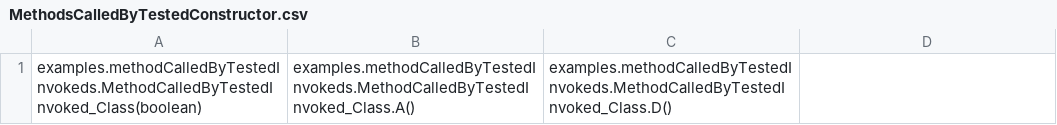
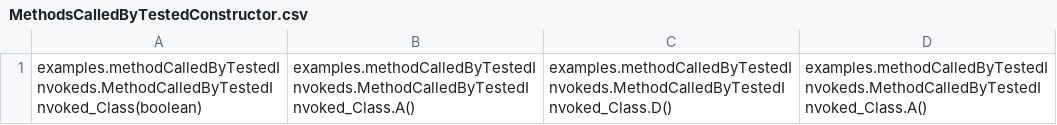
Before and after one commit to williamniemiec/ExecutionFlow, a CSV file: examples/results/examples/methodCalledByTestedInvokeds/MethodCalledByTestedInvoked_Class(boolean)/MethodsCalledByTestedConstructor.csv, drawn as a sheet.

```diff
--- a/examples/results/examples/methodCalledByTestedInvokeds/MethodCalledByTestedInvoked_Class(boolean)/MethodsCalledByTestedConstructor.csv
+++ b/examples/results/examples/methodCalledByTestedInvokeds/MethodCalledByTestedInvoked_Class(boolean)/MethodsCalledByTestedConstructor.csv
@@ -1 +1 @@
-examples.methodCalledByTestedInvokeds.MethodCalledByTestedInvoked_Class(boolean),examples.methodCalledByTestedInvokeds.MethodCalledByTestedInvoked_Class.A(),examples.methodCalledByTestedInvokeds.MethodCalledByTestedInvoked_Class.D()
+examples.methodCalledByTestedInvokeds.MethodCalledByTestedInvoked_Class(boolean),examples.methodCalledByTestedInvokeds.MethodCalledByTestedInvoked_Class.A(),examples.methodCalledByTestedInvokeds.MethodCalledByTestedInvoked_Class.D(),examples.methodCalledByTestedInvokeds.MethodCalledByTestedInvoked_Class.A()
```
Also changed, not shown: examples/results/Testers.csv, examples/results/examples/methodCalledByTestedInvokeds/MethodCalledByTestedInvoked_Class.A()/MethodsCalledByTestedMethod.csv, 7 other files.
